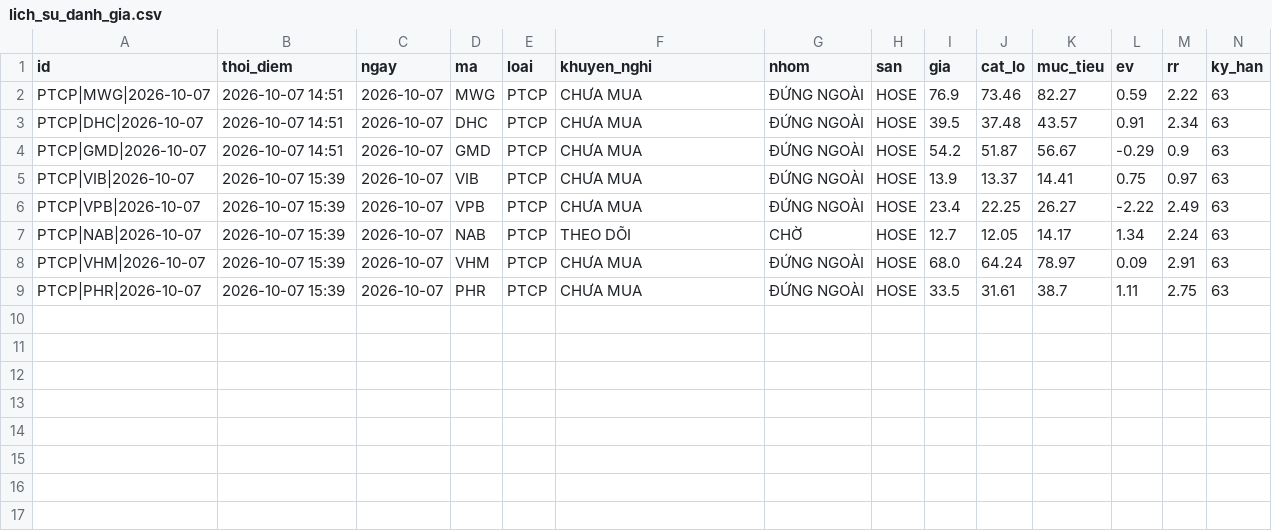
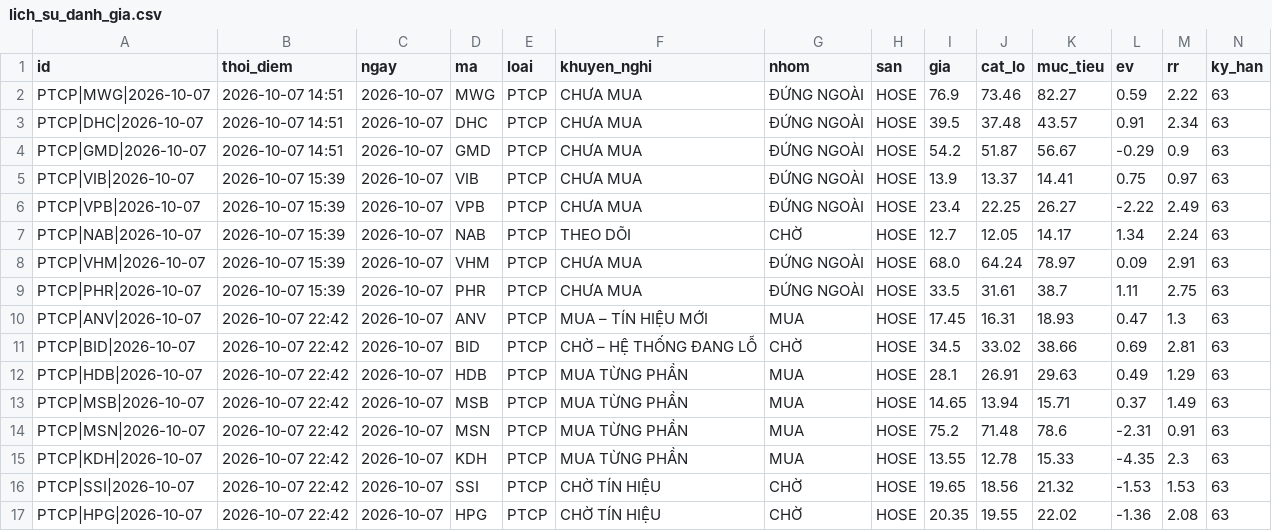
Before and after one commit to mihhle2006-beep/canh-bao-mua, a CSV file: lich_su_danh_gia.csv, drawn as a sheet; only a part is shown; rows hold the shown columns only; the diff names each change by its address in the sheet, - before the commit and + after, or states it on an @@ line.

```diff
--- a/lich_su_danh_gia.csv
+++ b/lich_su_danh_gia.csv
+row 10: PTCP|ANV|2026-10-07 | 2026-10-07 22:42 | 2026-10-07 | ANV | PTCP | MUA – TÍN HIỆU MỚI | MUA | HOSE | 17.45 | 16.31 | 18.93 | 0.47 | 1.3 | 63
+row 11: PTCP|BID|2026-10-07 | 2026-10-07 22:42 | 2026-10-07 | BID | PTCP | CHỜ – HỆ THỐNG ĐANG LỖ | CHỜ | HOSE | 34.5 | 33.02 | 38.66 | 0.69 | 2.81 | 63
+row 12: PTCP|HDB|2026-10-07 | 2026-10-07 22:42 | 2026-10-07 | HDB | PTCP | MUA TỪNG PHẦN | MUA | HOSE | 28.1 | 26.91 | 29.63 | 0.49 | 1.29 | 63
+row 13: PTCP|MSB|2026-10-07 | 2026-10-07 22:42 | 2026-10-07 | MSB | PTCP | MUA TỪNG PHẦN | MUA | HOSE | 14.65 | 13.94 | 15.71 | 0.37 | 1.49 | 63
+row 14: PTCP|MSN|2026-10-07 | 2026-10-07 22:42 | 2026-10-07 | MSN | PTCP | MUA TỪNG PHẦN | MUA | HOSE | 75.2 | 71.48 | 78.6 | -2.31 | 0.91 | 63
+row 15: PTCP|KDH|2026-10-07 | 2026-10-07 22:42 | 2026-10-07 | KDH | PTCP | MUA TỪNG PHẦN | MUA | HOSE | 13.55 | 12.78 | 15.33 | -4.35 | 2.3 | 63
+row 16: PTCP|SSI|2026-10-07 | 2026-10-07 22:42 | 2026-10-07 | SSI | PTCP | CHỜ TÍN HIỆU | CHỜ | HOSE | 19.65 | 18.56 | 21.32 | -1.53 | 1.53 | 63
+row 17: PTCP|HPG|2026-10-07 | 2026-10-07 22:42 | 2026-10-07 | HPG | PTCP | CHỜ TÍN HIỆU | CHỜ | HOSE | 20.35 | 19.55 | 22.02 | -1.36 | 2.08 | 63
```
